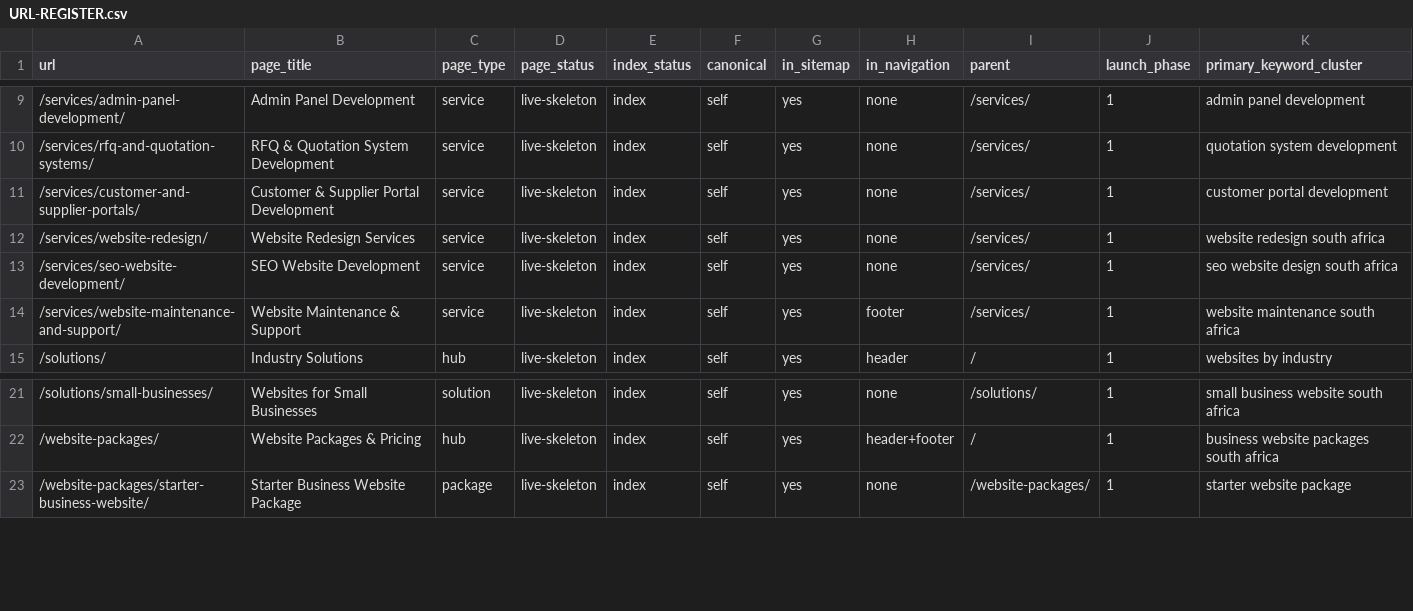
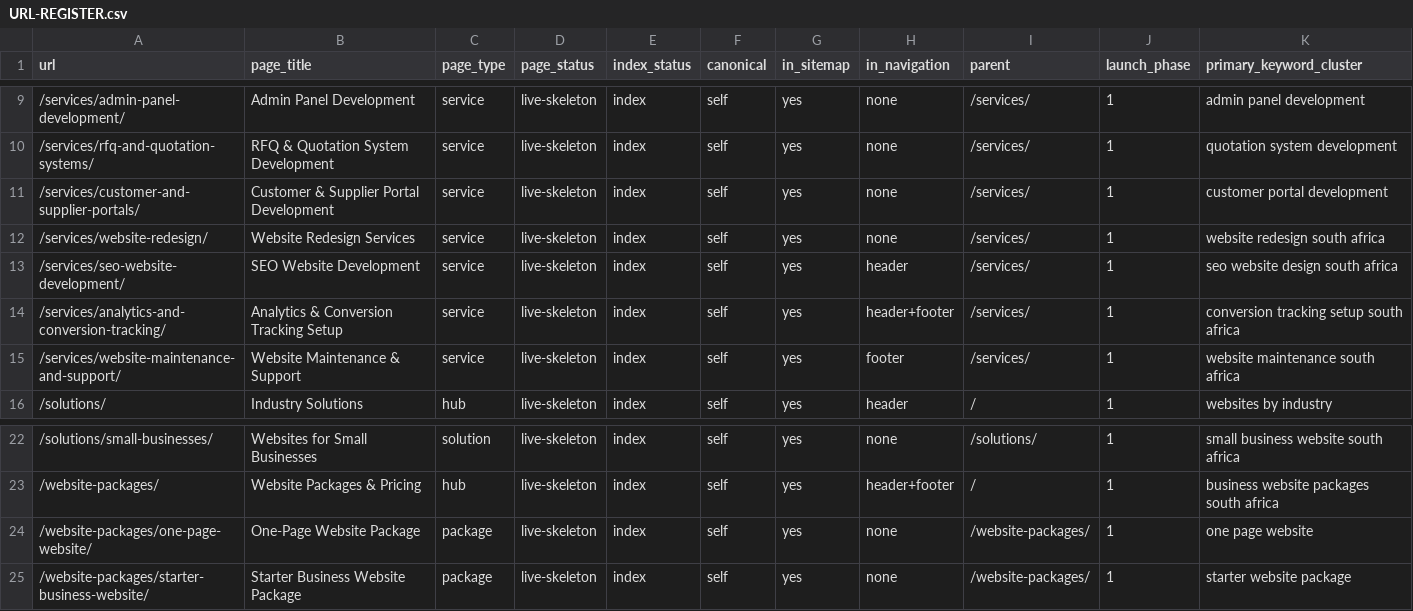
Before and after one commit to tiaandelange/seo-web-agency-platform, a CSV file: docs/architecture/URL-REGISTER.csv, drawn as a sheet; only a part is shown, gaps mark what is left out.

```diff
--- a/docs/architecture/URL-REGISTER.csv
+++ b/docs/architecture/URL-REGISTER.csv
@@ -12,3 +12,4 @@ url,page_title,page_type,page_status,index_status,canonical,in_sitemap,in_naviga
 /services/website-redesign/,Website Redesign Services,service,live-skeleton,index,self,yes,none,/services/,1,website redesign south africa
-/services/seo-website-development/,SEO Website Development,service,live-skeleton,index,self,yes,none,/services/,1,seo website design south africa
+/services/seo-website-development/,SEO Website Development,service,live-skeleton,index,self,yes,header,/services/,1,seo website design south africa
+/services/analytics-and-conversion-tracking/,Analytics & Conversion Tracking Setup,service,live-skeleton,index,self,yes,header+footer,/services/,1,conversion tracking setup south africa
 /services/website-maintenance-and-support/,Website Maintenance & Support,service,live-skeleton,index,self,yes,footer,/services/,1,website maintenance south africa
@@ -22,2 +23,3 @@ url,page_title,page_type,page_status,index_status,canonical,in_sitemap,in_naviga
 /website-packages/,Website Packages & Pricing,hub,live-skeleton,index,self,yes,header+footer,/,1,business website packages south africa
+/website-packages/one-page-website/,One-Page Website Package,package,live-skeleton,index,self,yes,none,/website-packages/,1,one page website
 /website-packages/starter-business-website/,Starter Business Website Package,package,live-skeleton,index,self,yes,none,/website-packages/,1,starter website package
```
Also changed, not shown: docs/seo/KEYWORD-TO-PAGE-MAP.csv, 29 other files.
